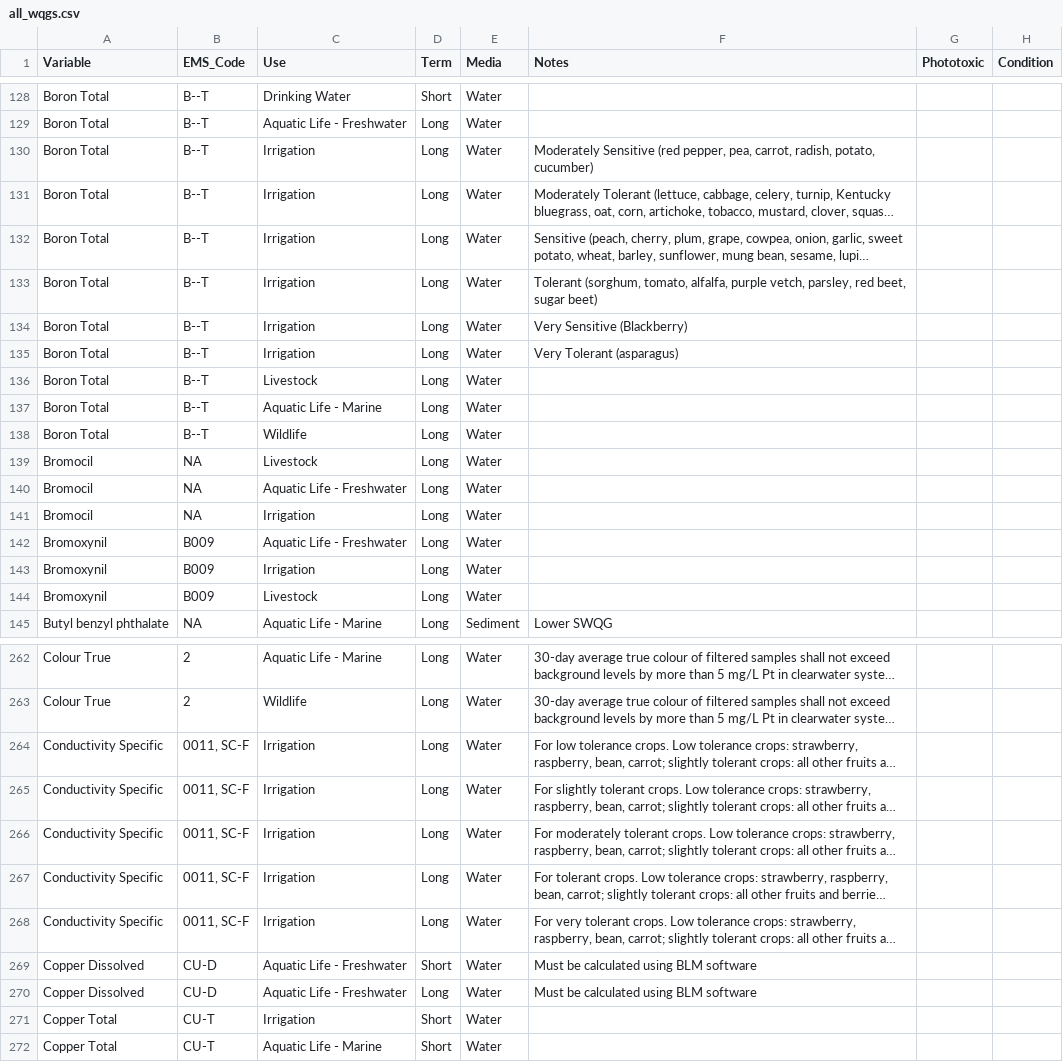
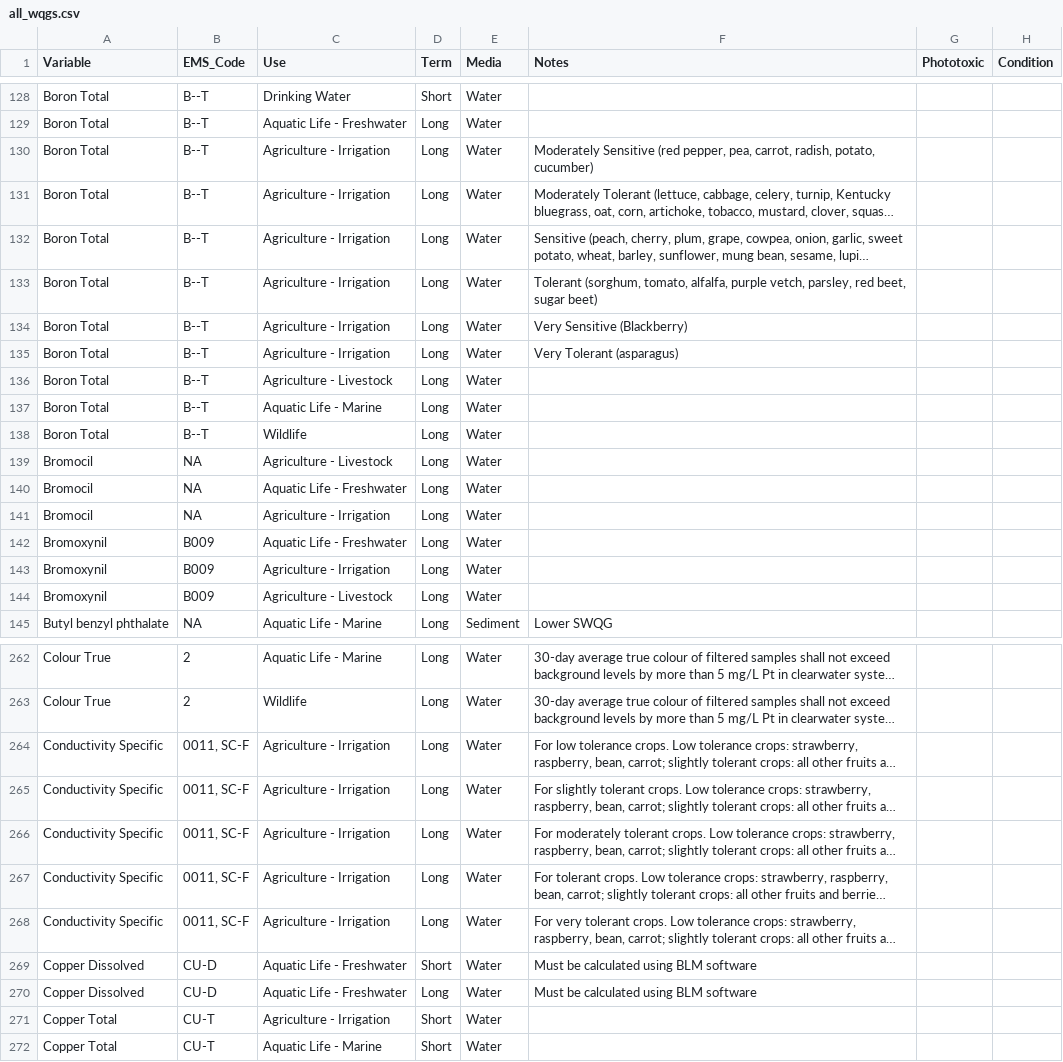
Before and after one commit to bcgov/wqg_data, a CSV file: all_wqgs.csv, drawn as a sheet; only a part is shown, gaps mark what is left out; long unchanged cells end in …; the diff covers the shown part only; the diff names each change by its address in the sheet, - before the commit and + after, or states it on an @@ line.

Commit message:
Irrigation and Livestock both prefixed with Agriculture -

```diff
--- a/all_wqgs.csv
+++ b/all_wqgs.csv
-C130:C135 (Use): Irrigation
+C130:C135 (Use): Agriculture - Irrigation
-C136 (Use): Livestock
+C136 (Use): Agriculture - Livestock
-C139 (Use): Livestock
+C139 (Use): Agriculture - Livestock
-C141 (Use): Irrigation
+C141 (Use): Agriculture - Irrigation
-C143 (Use): Irrigation
+C143 (Use): Agriculture - Irrigation
-C144 (Use): Livestock
+C144 (Use): Agriculture - Livestock
-C264:C268 (Use): Irrigation
+C264:C268 (Use): Agriculture - Irrigation
-C271 (Use): Irrigation
+C271 (Use): Agriculture - Irrigation
```
Also changed, not shown: 130 edited cells elsewhere in this file.
